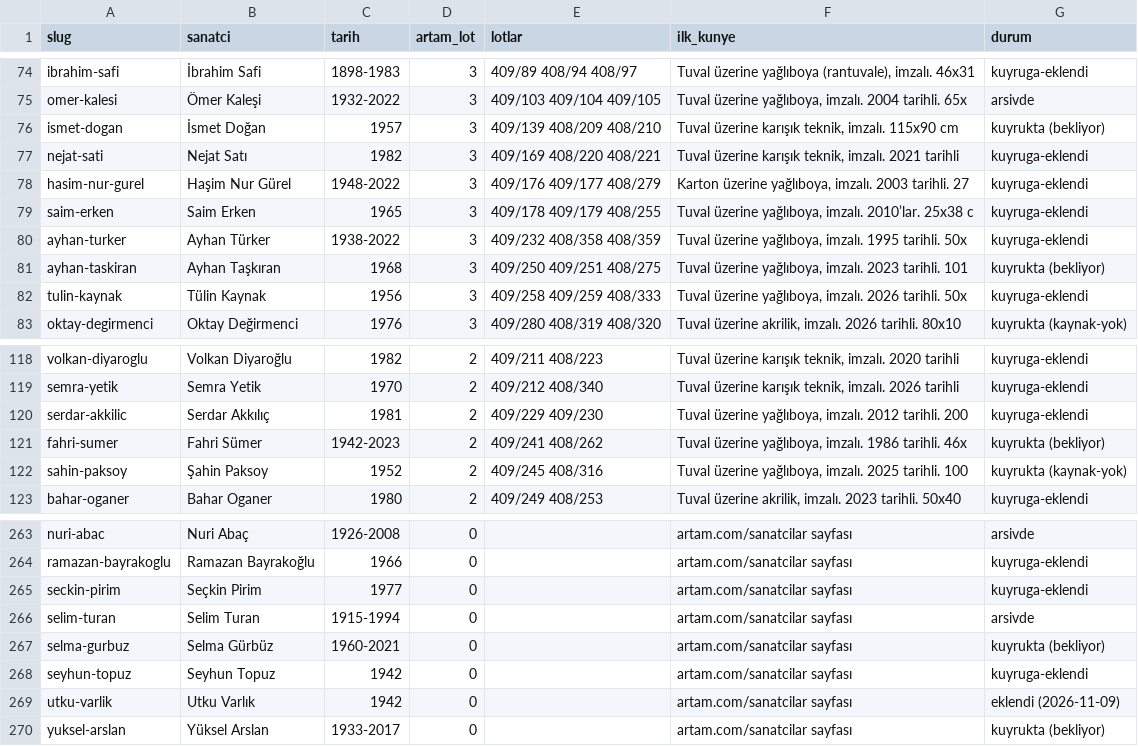
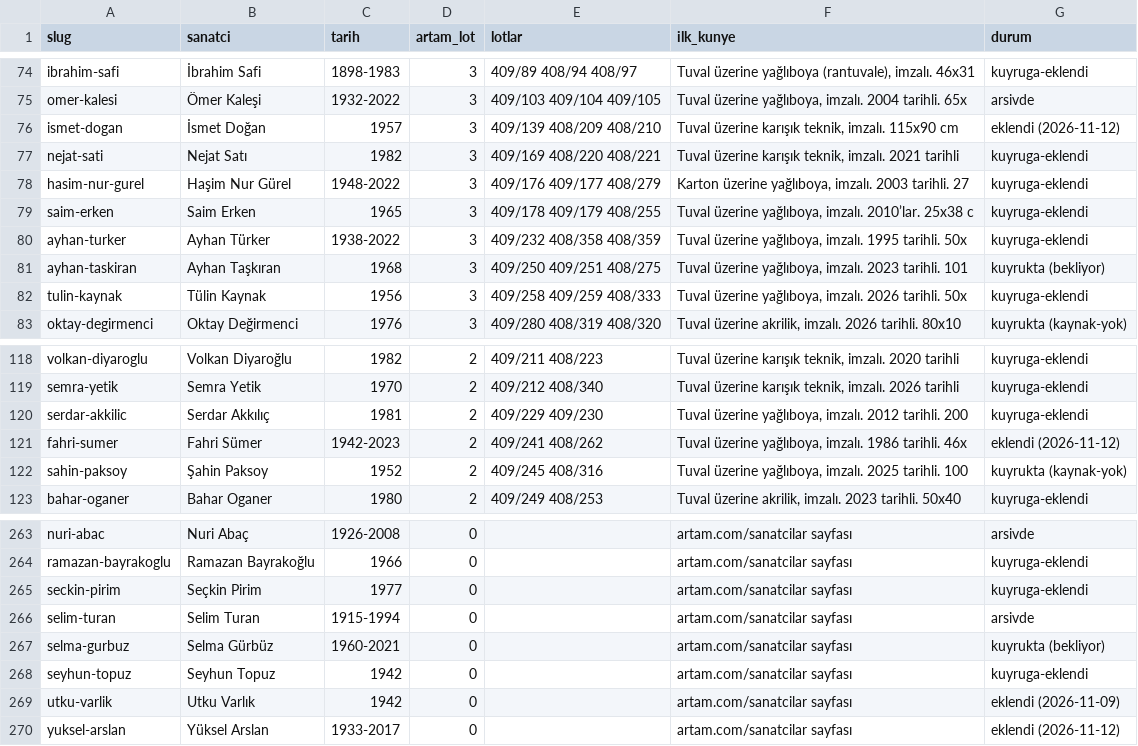
Before and after one commit to occiftci-ux/artvela-site, a CSV file: arastirma/artam-sanatcilar.csv, drawn as a sheet; only a part is shown, gaps mark what is left out.

```diff
--- a/arastirma/artam-sanatcilar.csv
+++ b/arastirma/artam-sanatcilar.csv
@@ -75,3 +75,3 @@ ibrahim-safi,İbrahim Safi,1898-1983,3,409/89 408/94 408/97,"Tuval üzerine yağ
 omer-kalesi,Ömer Kaleşi,1932-2022,3,409/103 409/104 409/105,"Tuval üzerine yağlıboya, imzalı. 2004 tarihli. 65x",arsivde
-ismet-dogan,İsmet Doğan,1957,3,409/139 408/209 408/210,"Tuval üzerine karışık teknik, imzalı. 115x90 cm",kuyrukta (bekliyor)
+ismet-dogan,İsmet Doğan,1957,3,409/139 408/209 408/210,"Tuval üzerine karışık teknik, imzalı. 115x90 cm",eklendi (2026-11-12)
 nejat-sati,Nejat Satı,1982,3,409/169 408/220 408/221,"Tuval üzerine karışık teknik, imzalı. 2021 tarihli",kuyruga-eklendi
@@ -120,3 +120,3 @@ semra-yetik,Semra Yetik,1970,2,409/212 408/340,"Tuval üzerine karışık teknik
 serdar-akkilic,Serdar Akkılıç,1981,2,409/229 409/230,"Tuval üzerine yağlıboya, imzalı. 2012 tarihli. 200",kuyruga-eklendi
-fahri-sumer,Fahri Sümer,1942-2023,2,409/241 408/262,"Tuval üzerine yağlıboya, imzalı. 1986 tarihli. 46x",kuyrukta (bekliyor)
+fahri-sumer,Fahri Sümer,1942-2023,2,409/241 408/262,"Tuval üzerine yağlıboya, imzalı. 1986 tarihli. 46x",eklendi (2026-11-12)
 sahin-paksoy,Şahin Paksoy,1952,2,409/245 408/316,"Tuval üzerine yağlıboya, imzalı. 2025 tarihli. 100",kuyrukta (kaynak-yok)
@@ -269,2 +269,2 @@ seyhun-topuz,Seyhun Topuz,1942,0,,artam.com/sanatcilar sayfası,kuyruga-eklendi
 utku-varlik,Utku Varlık,1942,0,,artam.com/sanatcilar sayfası,eklendi (2026-11-09)
-yuksel-arslan,Yüksel Arslan,1933-2017,0,,artam.com/sanatcilar sayfası,kuyrukta (bekliyor)
+yuksel-arslan,Yüksel Arslan,1933-2017,0,,artam.com/sanatcilar sayfası,eklendi (2026-11-12)
```
Also changed, not shown: arastirma/kuyruk.csv, arastirma/sanatcilar.csv, 6 other files.
